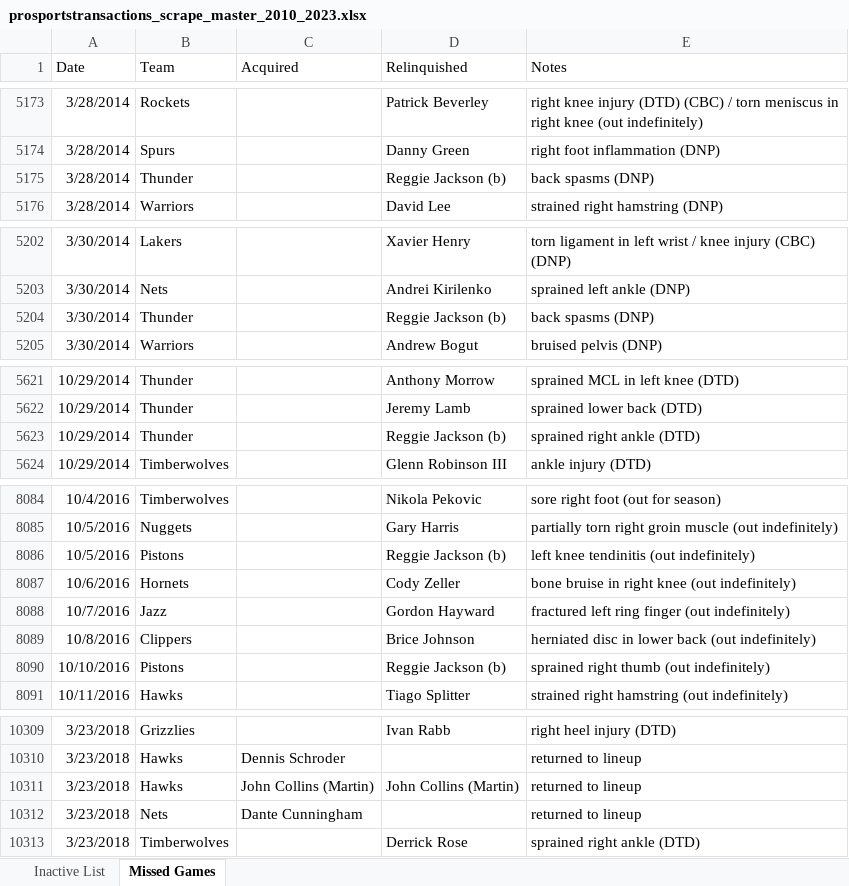
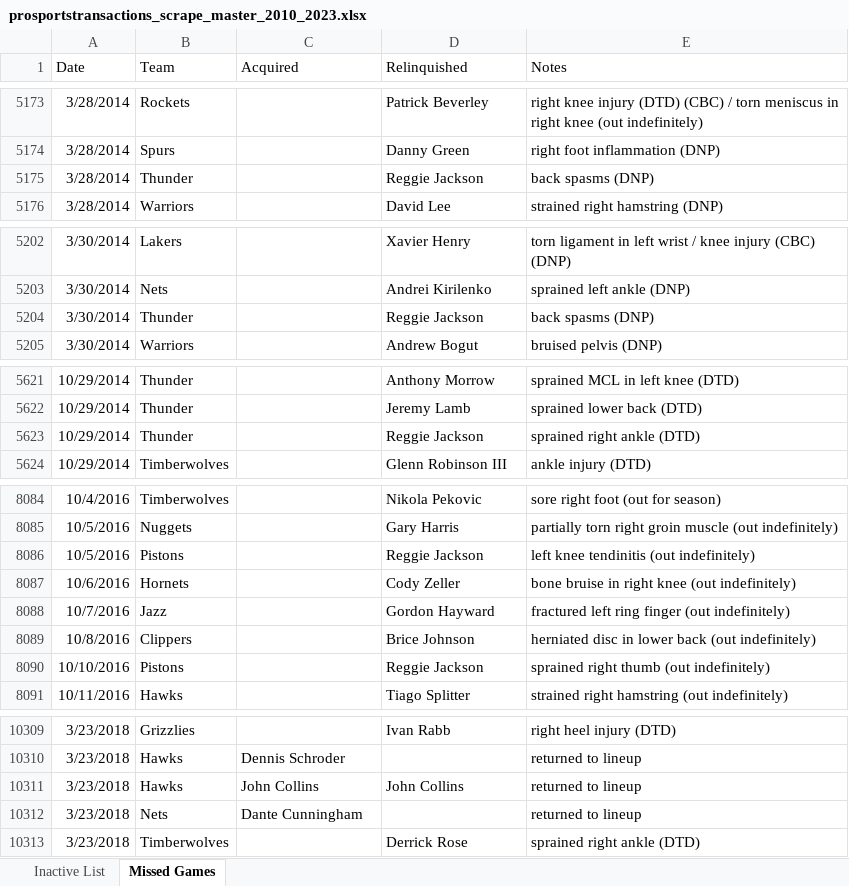
Before and after one commit to NadeemPatel2019/MSDS-456-final-project, an Excel workbook: prosportstransactions_scrape_master_2010_2023.xlsx, sheet Missed Games, drawn as a sheet; only a part is shown, gaps mark what is left out; values as stored, in another font and other column widths than the file's, no borders; the diff covers the shown part only; the diff names each change by its address in the sheet, - before the commit and + after, or states it on an @@ line.

```diff
--- a/prosportstransactions_scrape_master_2010_2023.xlsx (sheet Missed Games)
+++ b/prosportstransactions_scrape_master_2010_2023.xlsx (sheet Missed Games)
-D5175 (Relinquished): Reggie Jackson (b)
+D5175 (Relinquished): Reggie Jackson
-D5204 (Relinquished): Reggie Jackson (b)
+D5204 (Relinquished): Reggie Jackson
-D5623 (Relinquished): Reggie Jackson (b)
+D5623 (Relinquished): Reggie Jackson
-D8086 (Relinquished): Reggie Jackson (b)
+D8086 (Relinquished): Reggie Jackson
-D8090 (Relinquished): Reggie Jackson (b)
+D8090 (Relinquished): Reggie Jackson
-C10311 (Acquired): John Collins (Martin)
+C10311 (Acquired): John Collins
-D10311 (Relinquished): John Collins (Martin)
+D10311 (Relinquished): John Collins
```
Also changed, not shown: 9 edited cells elsewhere in this sheet, sheet Inactive List, prosportstransactions_scrape_inactivelist_2010_2023.xlsx, prosportstransactions_scrape_missedgames_2010_2023.xlsx, 3 other files.
